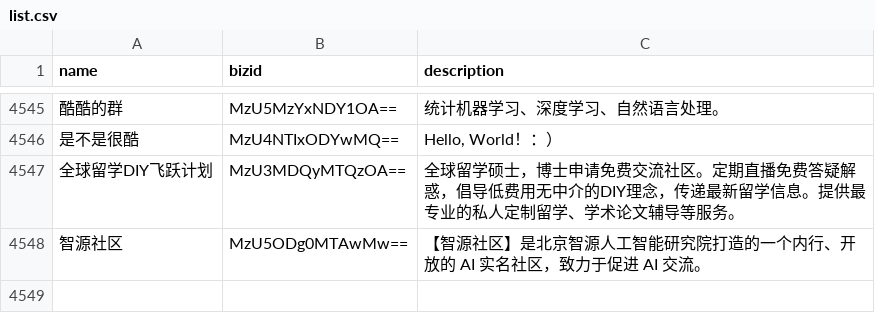
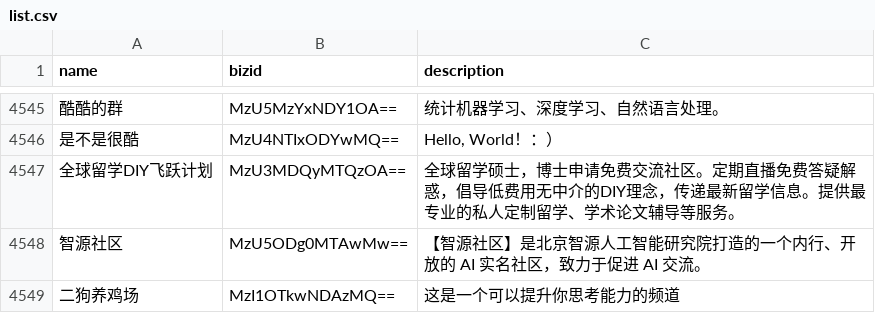
Before and after one commit to hellodword/wechat-feeds, a CSV file: list.csv, drawn as a sheet; only a part is shown, gaps mark what is left out; the diff names each change by its address in the sheet, - before the commit and + after, or states it on an @@ line.

```diff
--- a/list.csv
+++ b/list.csv
+row 4549: 二狗养鸡场 | MzI1OTkwNDAzMQ== | 这是一个可以提升你思考能力的频道
```
